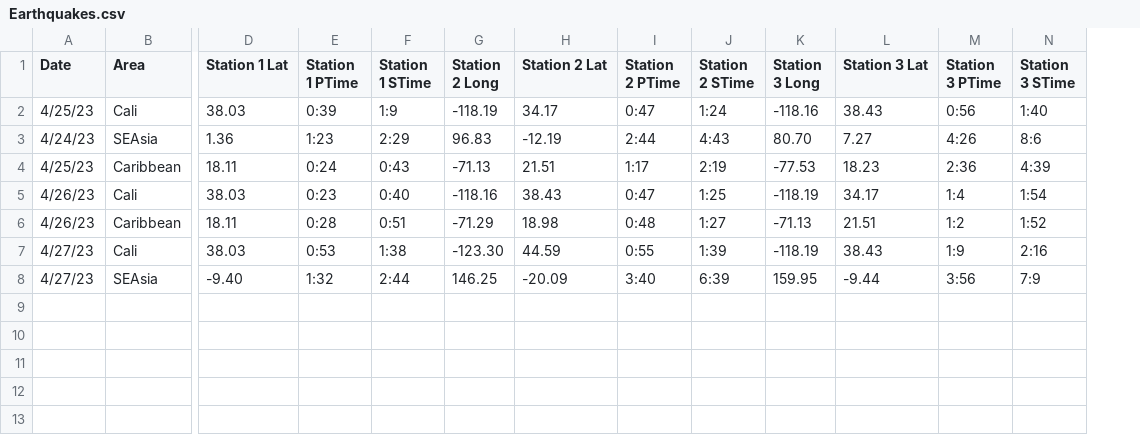
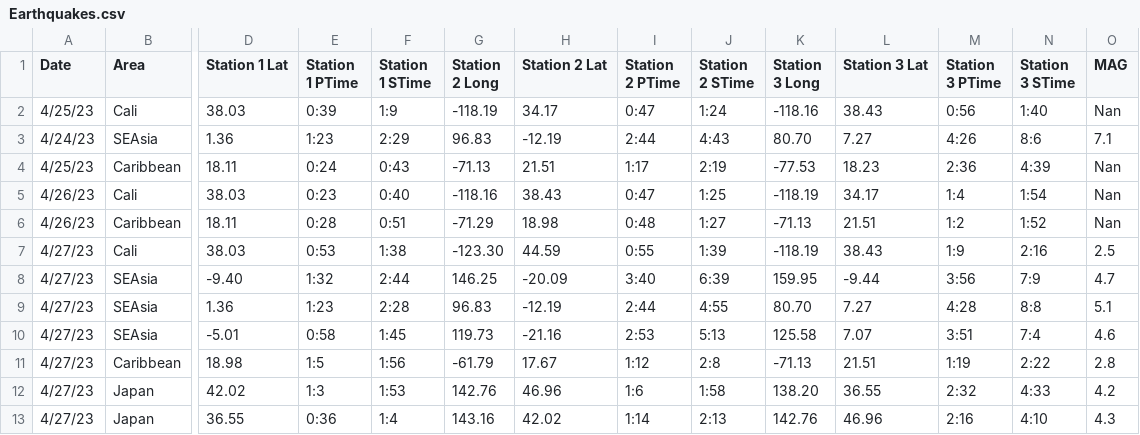
Before and after one commit to No-ha63/PythonFinal, a CSV file: Earthquakes.csv, drawn as a sheet; only a part is shown, gaps mark what is left out; rows hold the shown columns only; the diff names each change by its address in the sheet, - before the commit and + after, or states it on an @@ line.

Commit message:
modified:   Earthquake.py 	modified:   Earthquakes.csv

```diff
--- a/Earthquakes.csv
+++ b/Earthquakes.csv
+column O (MAG), rows 2-8: Nan | 7.1 | Nan | Nan | Nan | 2.5 | 4.7
+row 9: 4/27/23 | SEAsia | 1.36 | 1:23 | 2:28 | 96.83 | -12.19 | 2:44 | 4:55 | 80.70 | 7.27 | 4:28 | 8:8 | 5.1
+row 10: 4/27/23 | SEAsia | -5.01 | 0:58 | 1:45 | 119.73 | -21.16 | 2:53 | 5:13 | 125.58 | 7.07 | 3:51 | 7:4 | 4.6
+row 11: 4/27/23 | Caribbean | 18.98 | 1:5 | 1:56 | -61.79 | 17.67 | 1:12 | 2:8 | -71.13 | 21.51 | 1:19 | 2:22 | 2.8
+row 12: 4/27/23 | Japan | 42.02 | 1:3 | 1:53 | 142.76 | 46.96 | 1:6 | 1:58 | 138.20 | 36.55 | 2:32 | 4:33 | 4.2
+row 13: 4/27/23 | Japan | 36.55 | 0:36 | 1:4 | 143.16 | 42.02 | 1:14 | 2:13 | 142.76 | 46.96 | 2:16 | 4:10 | 4.3
```
Also changed, not shown: 1 other file.
